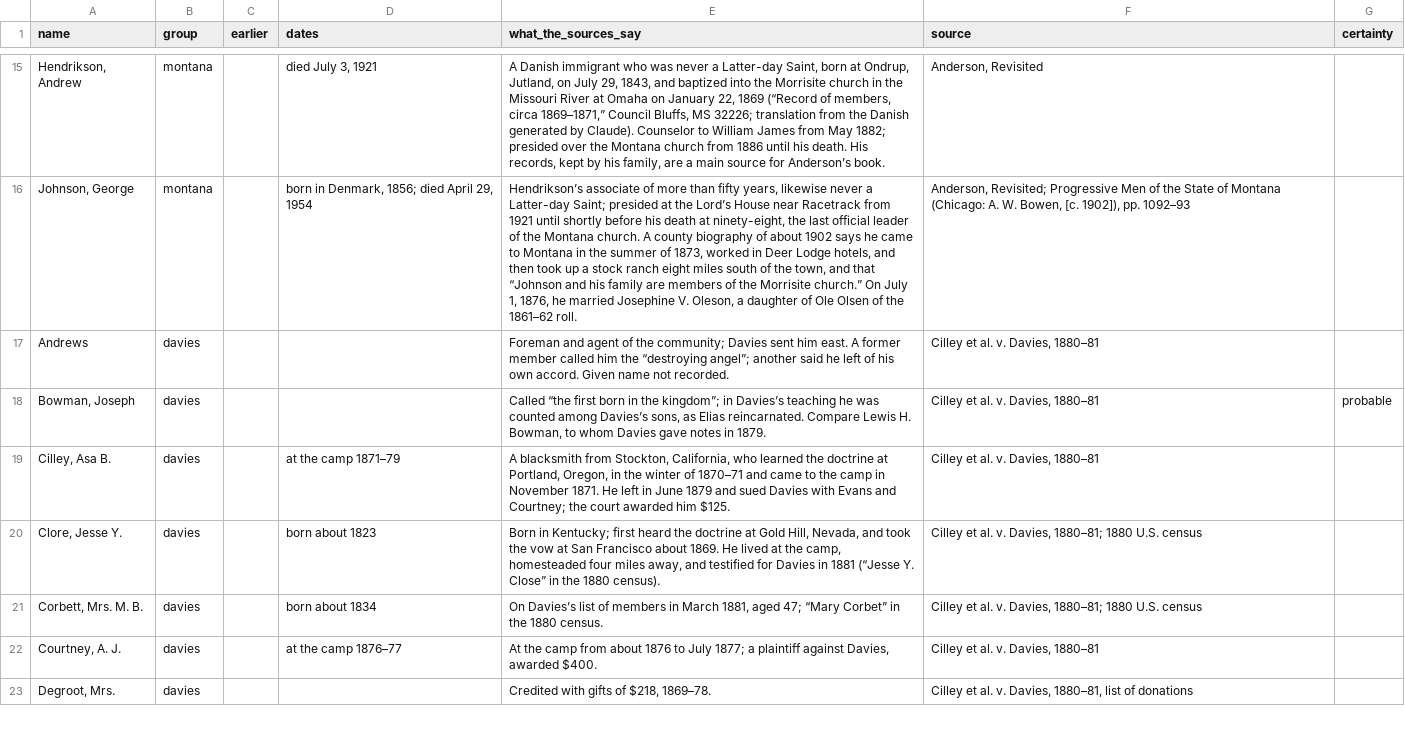
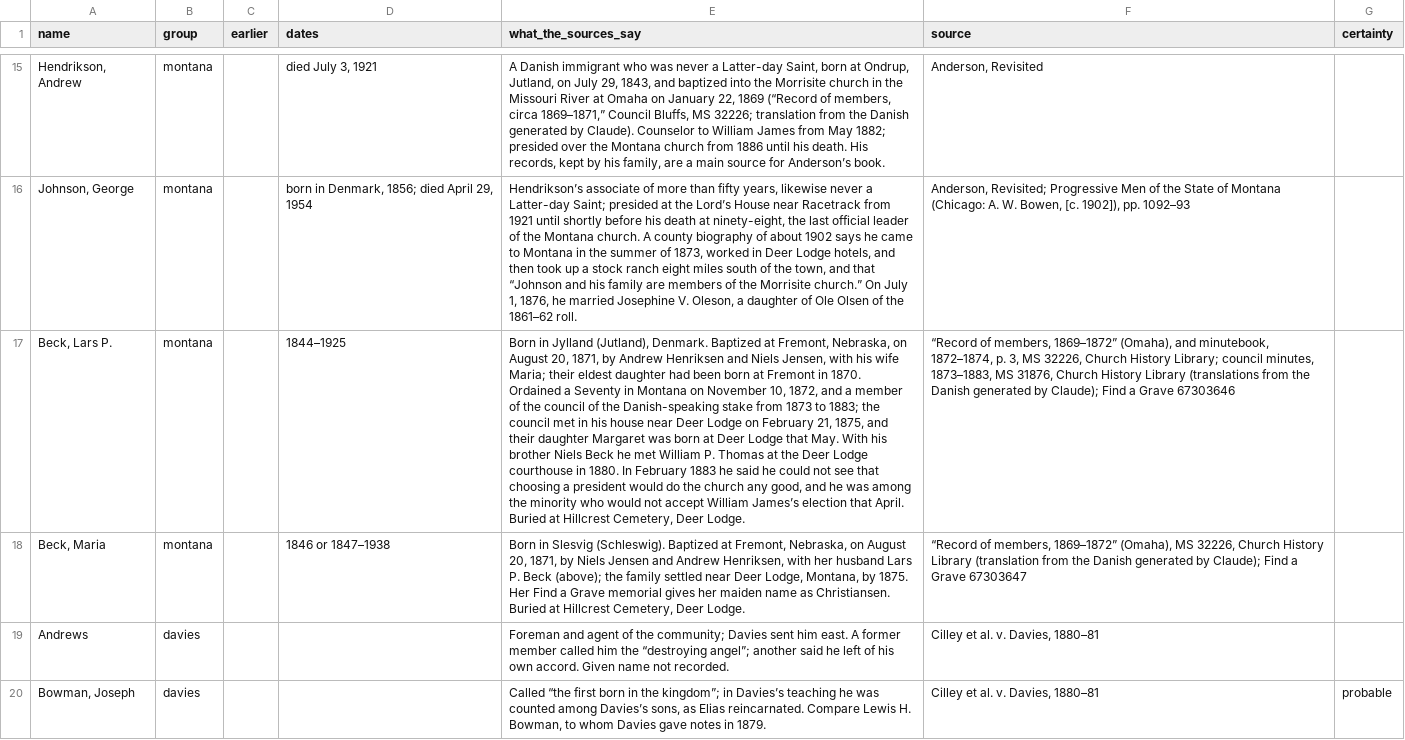
Before and after one commit to ericpaulrogers/morrisite.org, a CSV file: data/morrisite-others-named.csv, drawn as a sheet; only a part is shown, gaps mark what is left out; the shorter side is filled out with more unchanged rows; the diff names each change by its address in the sheet, - before the commit and + after, or states it on an @@ line.

```diff
--- a/data/morrisite-others-named.csv
+++ b/data/morrisite-others-named.csv
+row 17: Beck, Lars P. | montana |  | 1844–1925 | Born in Jylland (Jutland), Denmark. Baptized at Fremont, Nebraska, on August 20, 1871, by Andrew Henriksen and Niels Jensen, with his wife Maria; their eldest daughter had been born at Fremont in 1870. Ordained a Seventy in Montana on November 10, 1872, and a member of the council of the Danish-speaking stake from 1873 to 1883; the council met in his house near Deer Lodge on February 21, 1875, and their daughter Margaret was born at Deer Lodge that May. With his brother Niels Beck he met William P. Thomas at the Deer Lodge courthouse in 1880. In February 1883 he said he could not see that choosing a president would do the church any good, and he was among the minority who would not accept William James’s election that April. Buried at Hillcrest Cemetery, Deer Lodge. | “Record of members, 1869–1872” (Omaha), and minutebook, 1872–1874, p. 3, MS 32226, Church History Library; council minutes, 1873–1883, MS 31876, Church History Library (translations from the Danish generated by Claude); Find a Grave 67303646
+row 18: Beck, Maria | montana |  | 1846 or 1847–1938 | Born in Slesvig (Schleswig). Baptized at Fremont, Nebraska, on August 20, 1871, by Niels Jensen and Andrew Henriksen, with her husband Lars P. Beck (above); the family settled near Deer Lodge, Montana, by 1875. Her Find a Grave memorial gives her maiden name as Christiansen. Buried at Hillcrest Cemetery, Deer Lodge. | “Record of members, 1869–1872” (Omaha), MS 32226, Church History Library (translation from the Danish generated by Claude); Find a Grave 67303647
```
Also changed, not shown: 8 other files.
